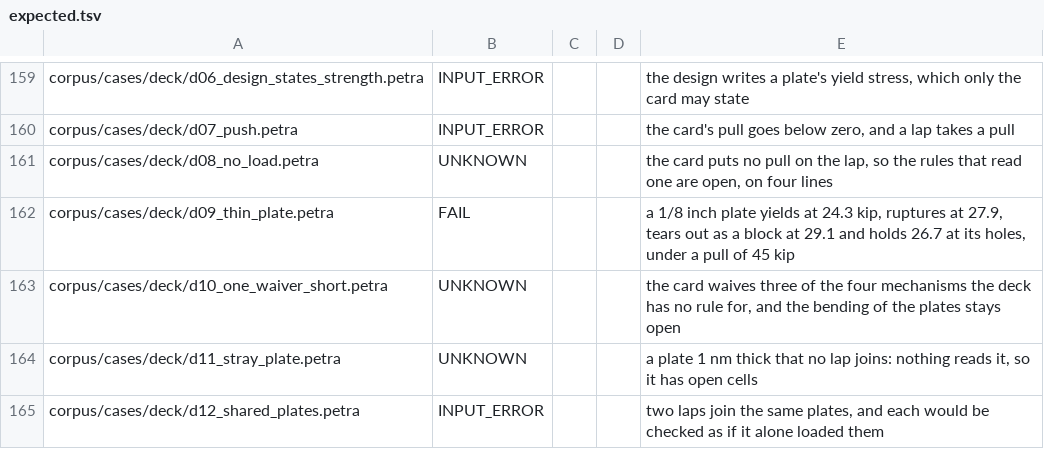
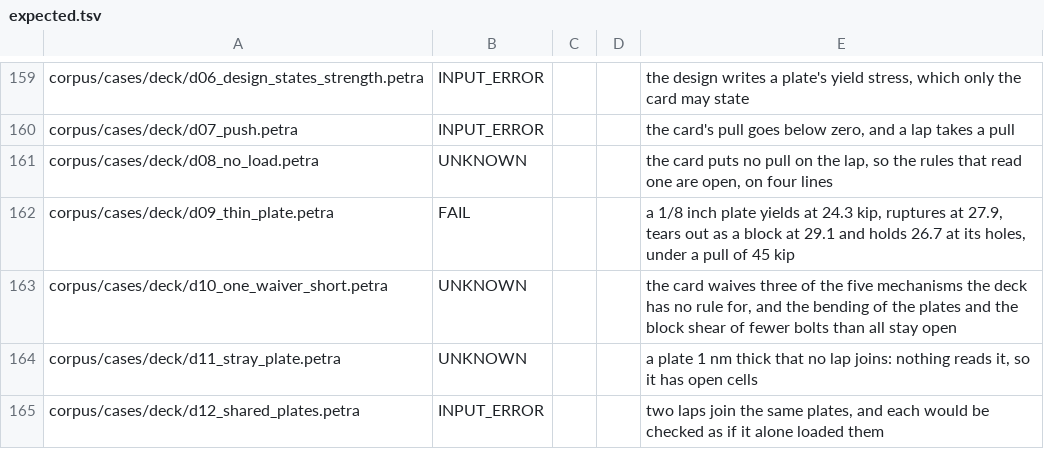
Before and after one commit to NooterraLabs/petra, a TSV file: corpus/expected.tsv, drawn as a sheet; only a part is shown, gaps mark what is left out.

```diff
--- a/corpus/expected.tsv
+++ b/corpus/expected.tsv
@@ -162,3 +162,3 @@ corpus/cases/deck/d08_no_load.petra	UNKNOWN			the card puts no pull on the lap,
 corpus/cases/deck/d09_thin_plate.petra	FAIL			a 1/8 inch plate yields at 24.3 kip, ruptures at 27.9, tears out as a block at 29.1 and holds 26.7 at its holes, under a pull of 45 kip
-corpus/cases/deck/d10_one_waiver_short.petra	UNKNOWN			the card waives three of the four mechanisms the deck has no rule for, and the bending of the plates stays open
+corpus/cases/deck/d10_one_waiver_short.petra	UNKNOWN			the card waives three of the five mechanisms the deck has no rule for, and the bending of the plates and the block shear of fewer bolts than all stay open
 corpus/cases/deck/d11_stray_plate.petra	UNKNOWN			a plate 1 nm thick that no lap joins: nothing reads it, so it has open cells
```
Also changed, not shown: 12 other files.
